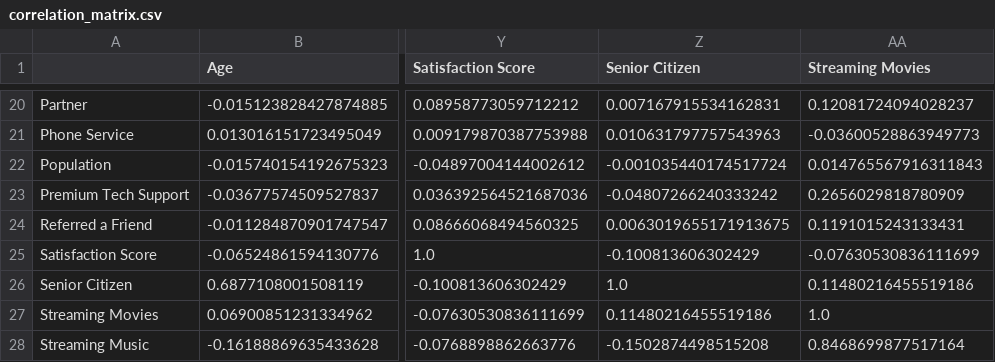
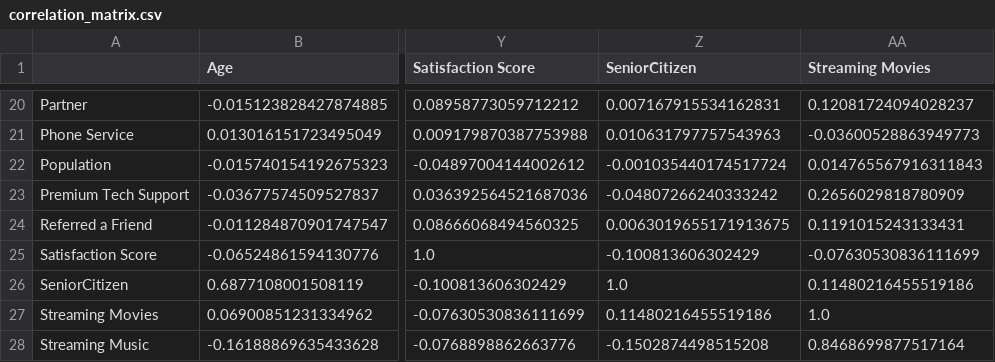
Before and after one commit to NaveenDeswalDevMlops/ML-Data-OPS, a CSV file: aiml_assignment/artifacts/eda/correlation_matrix.csv, drawn as a sheet; only a part is shown, gaps mark what is left out; the diff names each change by its address in the sheet, - before the commit and + after, or states it on an @@ line.

```diff
--- a/aiml_assignment/artifacts/eda/correlation_matrix.csv
+++ b/aiml_assignment/artifacts/eda/correlation_matrix.csv
-Z1: Senior Citizen
+Z1: SeniorCitizen
-A26: Senior Citizen
+A26: SeniorCitizen
```
Also changed, not shown: aiml_assignment/artifacts/eda/feature_importance.csv, aiml_assignment/artifacts/preprocessing/data_types.csv, 15 other files.
